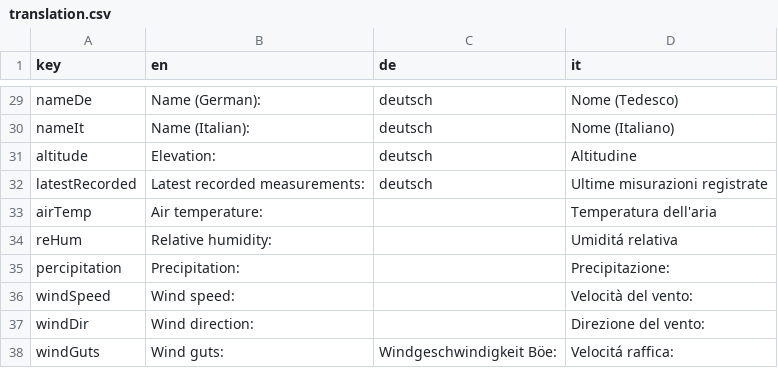
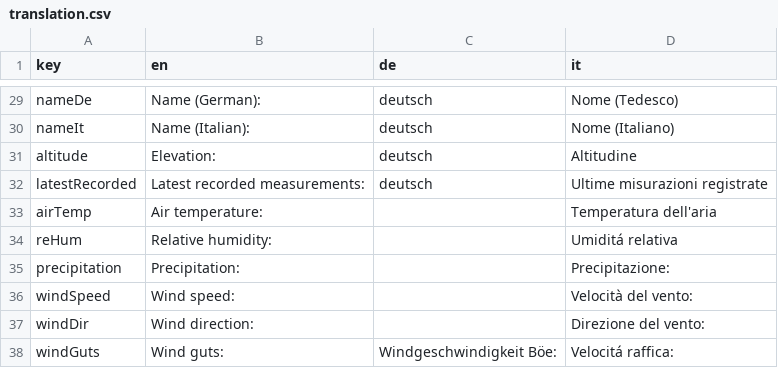
Before and after one commit to GiulioGenova/MeteoBrowser, a CSV file: app/translation.csv, drawn as a sheet; only a part is shown, gaps mark what is left out.

Commit message:
Update translation.csv

```diff
--- a/app/translation.csv
+++ b/app/translation.csv
@@ -34,3 +34,3 @@ airTemp,Air temperature:,,Temperatura dell'aria
 reHum,Relative humidity:,,Umiditá relativa
-percipitation,Precipitation:,,Precipitazione:
+precipitation,Precipitation:,,Precipitazione:
 windSpeed,Wind speed:,,Velocità del vento:
```
